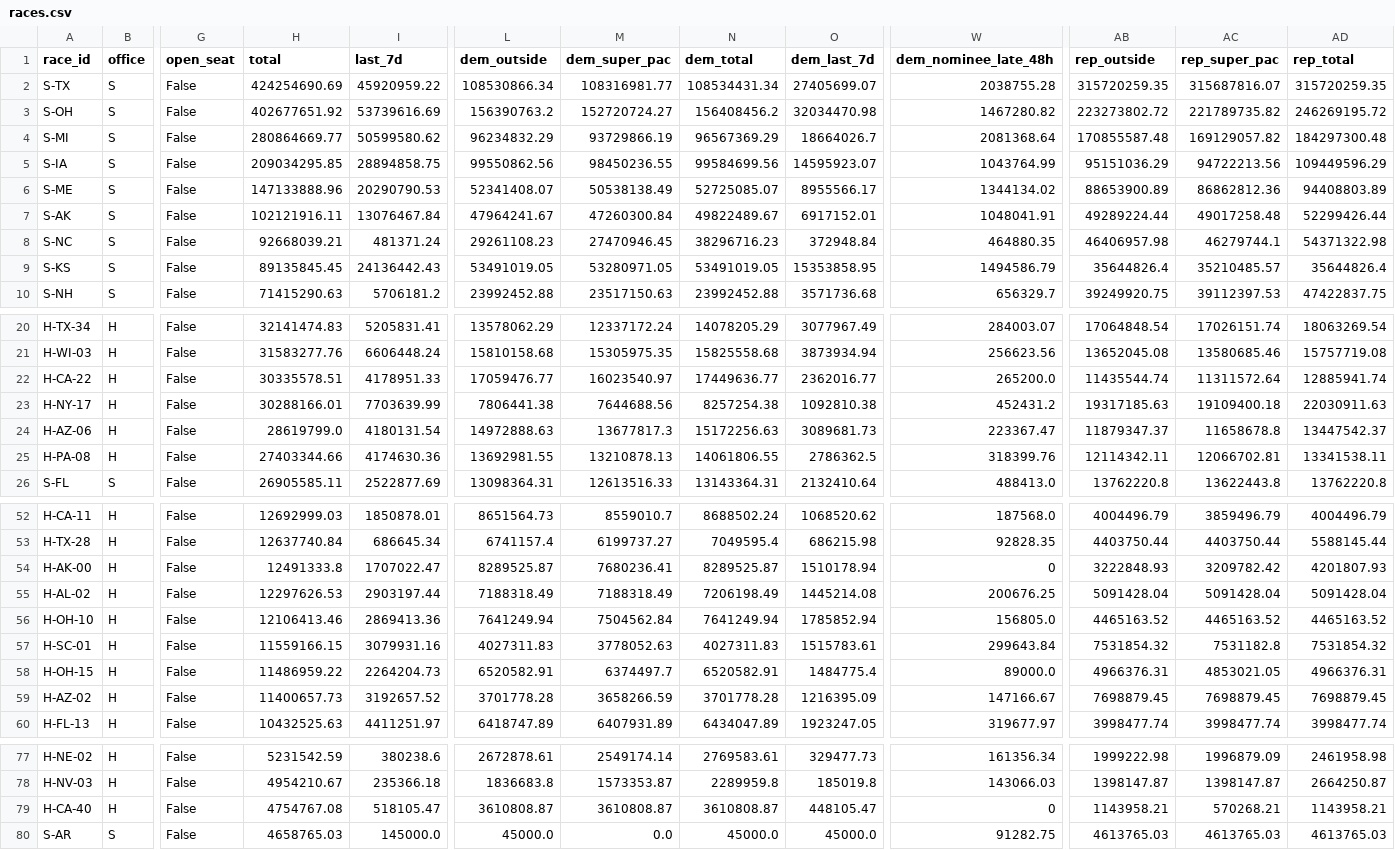
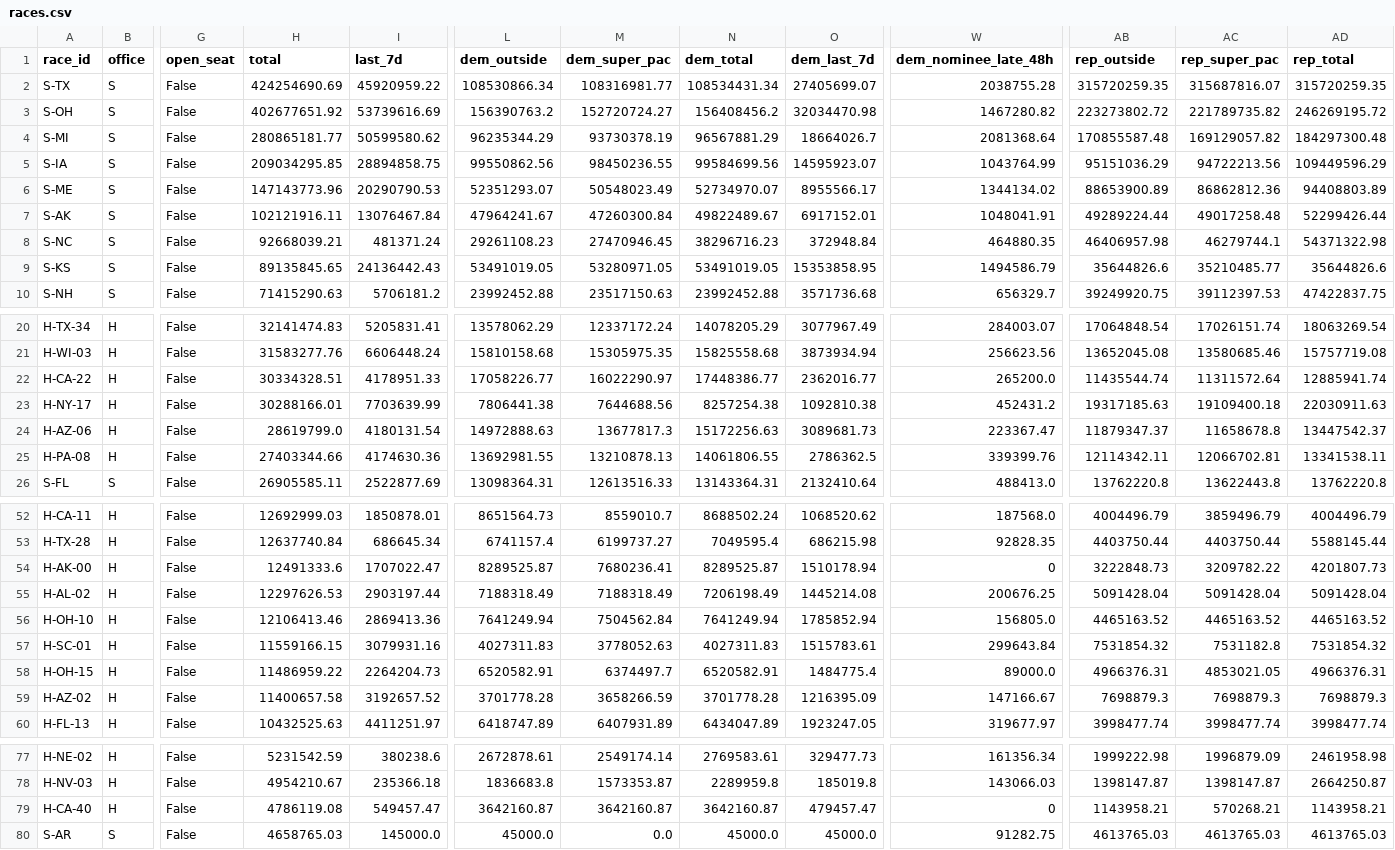
Before and after one commit to sabbadoo32/follow-the-money-2026, a CSV file: site/data/races.csv, drawn as a sheet; only a part is shown, gaps mark what is left out; the diff covers the shown part only; the diff names each change by its address in the sheet, - before the commit and + after, or states it on an @@ line.

Commit message:
data: 2026-11-01T15:07Z

```diff
--- a/site/data/races.csv
+++ b/site/data/races.csv
-H4 (total): 280864669.77
+H4 (total): 280865181.77
-L4 (dem_outside): 96234832.29
+L4 (dem_outside): 96235344.29
-M4 (dem_super_pac): 93729866.19
+M4 (dem_super_pac): 93730378.19
-N4 (dem_total): 96567369.29
+N4 (dem_total): 96567881.29
-H6 (total): 147133888.96
+H6 (total): 147143773.96
-L6 (dem_outside): 52341408.07
+L6 (dem_outside): 52351293.07
-M6 (dem_super_pac): 50538138.49
+M6 (dem_super_pac): 50548023.49
-N6 (dem_total): 52725085.07
+N6 (dem_total): 52734970.07
-H9 (total): 89135845.45
+H9 (total): 89135845.65
-AB9 (rep_outside): 35644826.4
+AB9 (rep_outside): 35644826.6
-AC9 (rep_super_pac): 35210485.57
+AC9 (rep_super_pac): 35210485.77
-AD9 (rep_total): 35644826.4
+AD9 (rep_total): 35644826.6
-H22 (total): 30335578.51
+H22 (total): 30334328.51
-L22 (dem_outside): 17059476.77
+L22 (dem_outside): 17058226.77
-M22 (dem_super_pac): 16023540.97
+M22 (dem_super_pac): 16022290.97
-N22 (dem_total): 17449636.77
+N22 (dem_total): 17448386.77
-W25 (dem_nominee_late_48h): 318399.76
+W25 (dem_nominee_late_48h): 339399.76
-H54 (total): 12491333.8
+H54 (total): 12491333.6
-AB54 (rep_outside): 3222848.93
+AB54 (rep_outside): 3222848.73
-AC54 (rep_super_pac): 3209782.42
+AC54 (rep_super_pac): 3209782.22
-AD54 (rep_total): 4201807.93
+AD54 (rep_total): 4201807.73
-H59 (total): 11400657.73
+H59 (total): 11400657.58
-AB59 (rep_outside): 7698879.45
+AB59 (rep_outside): 7698879.3
-AC59 (rep_super_pac): 7698879.45
+AC59 (rep_super_pac): 7698879.3
-AD59 (rep_total): 7698879.45
+AD59 (rep_total): 7698879.3
-H79 (total): 4754767.08
+H79 (total): 4786119.08
-I79 (last_7d): 518105.47
+I79 (last_7d): 549457.47
-L79 (dem_outside): 3610808.87
+L79 (dem_outside): 3642160.87
-M79 (dem_super_pac): 3610808.87
+M79 (dem_super_pac): 3642160.87
-N79 (dem_total): 3610808.87
+N79 (dem_total): 3642160.87
-O79 (dem_last_7d): 448105.47
+O79 (dem_last_7d): 479457.47
```
Also changed, not shown: 18 edited cells elsewhere in this file, 6 other files.
